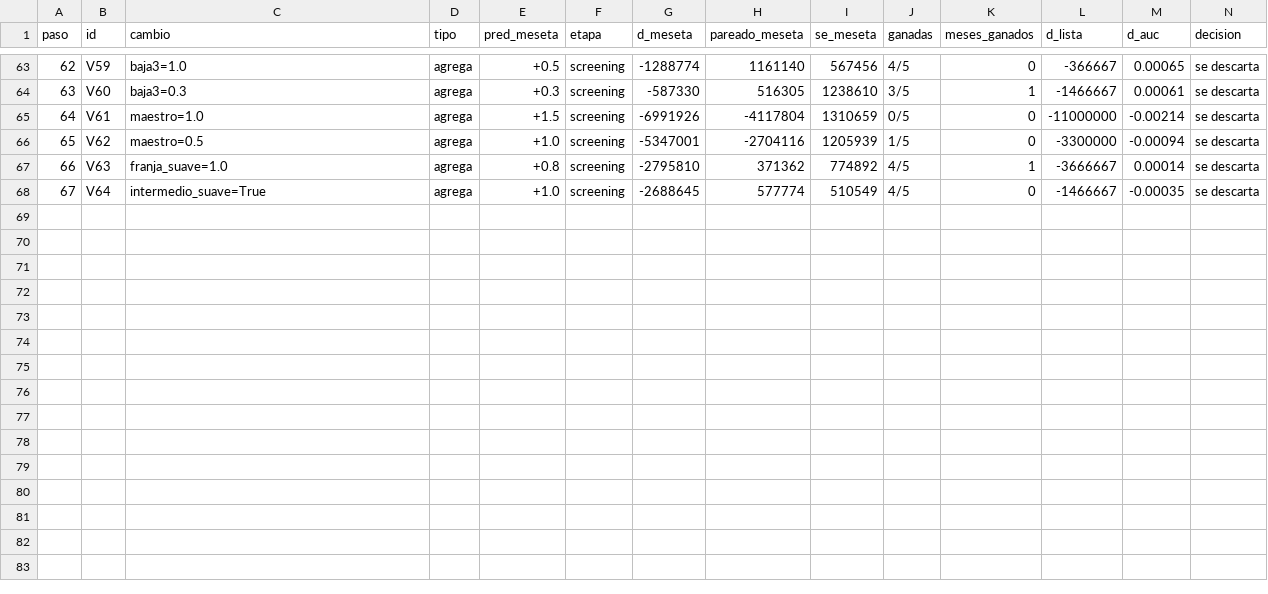
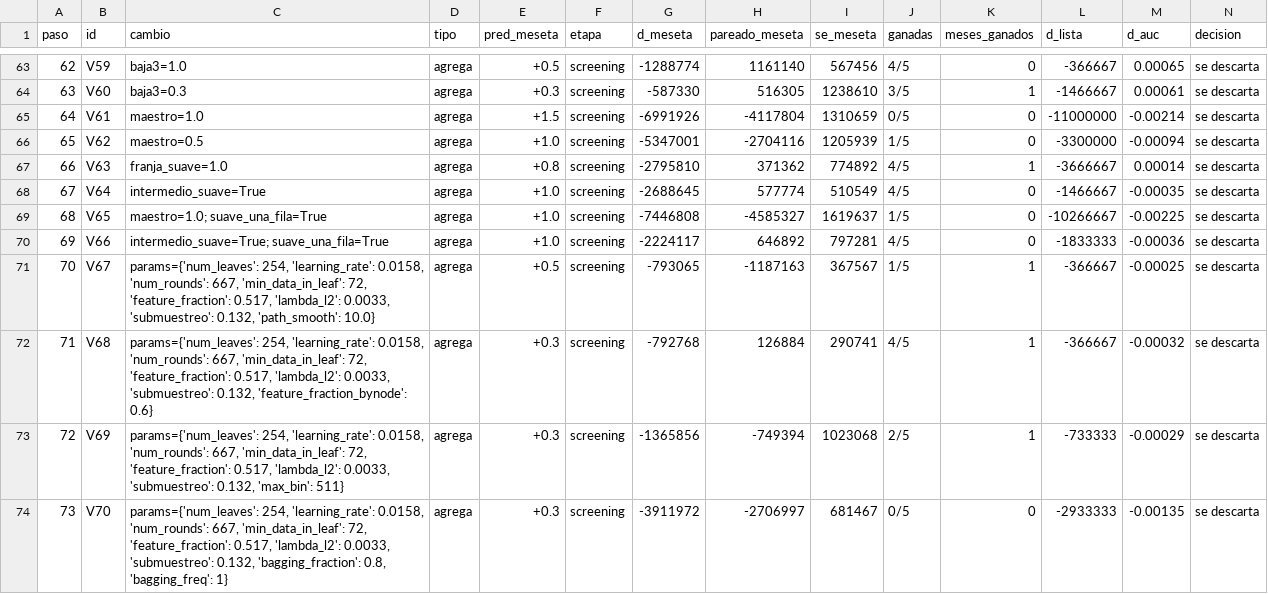
Before and after one commit to emavaldez/expautoresearch, a TSV file: v4/loop.tsv, drawn as a sheet; only a part is shown, gaps mark what is left out; rows hold the shown columns only; the diff names each change by its address in the sheet, - before the commit and + after, or states it on an @@ line.

```diff
--- a/v4/loop.tsv
+++ b/v4/loop.tsv
+row 69: 68 | V65 | maestro=1.0; suave_una_fila=True | agrega | +1.0 | screening | -7446808 | -4585327 | 1619637 | 1/5 | 0 | -10266667 | -0.00225 | se descarta
+row 70: 69 | V66 | intermedio_suave=True; suave_una_fila=True | agrega | +1.0 | screening | -2224117 | 646892 | 797281 | 4/5 | 0 | -1833333 | -0.00036 | se descarta
+row 71: 70 | V67 | params={'num_leaves': 254, 'learning_rate': 0.0158, 'num_rounds': 667, 'min_data_in_leaf': 72, 'feature_fraction': 0.517, 'lambda_l2': 0.0033, 'submuestreo': 0.132, 'path_smooth': 10.0} | agrega | +0.5 | screening | -793065 | -1187163 | 367567 | 1/5 | 1 | -366667 | -0.00025 | se descarta
+row 72: 71 | V68 | params={'num_leaves': 254, 'learning_rate': 0.0158, 'num_rounds': 667, 'min_data_in_leaf': 72, 'feature_fraction': 0.517, 'lambda_l2': 0.0033, 'submuestreo': 0.132, 'feature_fraction_bynode': 0.6} | agrega | +0.3 | screening | -792768 | 126884 | 290741 | 4/5 | 1 | -366667 | -0.00032 | se descarta
+row 73: 72 | V69 | params={'num_leaves': 254, 'learning_rate': 0.0158, 'num_rounds': 667, 'min_data_in_leaf': 72, 'feature_fraction': 0.517, 'lambda_l2': 0.0033, 'submuestreo': 0.132, 'max_bin': 511} | agrega | +0.3 | screening | -1365856 | -749394 | 1023068 | 2/5 | 1 | -733333 | -0.00029 | se descarta
+row 74: 73 | V70 | params={'num_leaves': 254, 'learning_rate': 0.0158, 'num_rounds': 667, 'min_data_in_leaf': 72, 'feature_fraction': 0.517, 'lambda_l2': 0.0033, 'submuestreo': 0.132, 'bagging_fraction': 0.8, 'bagging_freq': 1} | agrega | +0.3 | screening | -3911972 | -2706997 | 681467 | 0/5 | 0 | -2933333 | -0.00135 | se descarta
```
Also changed, not shown: v4/cola.tsv, 20 other files.
